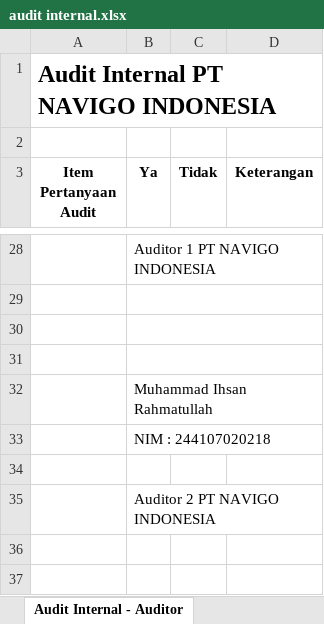
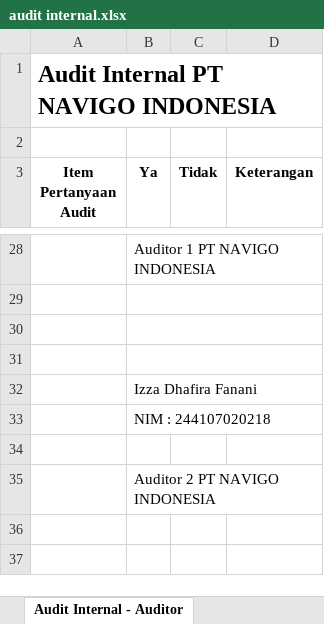
Before and after one commit to navigo-transportation/navigo-transportation.github.io, an Excel workbook: assets/file/audit internal.xlsx, sheet Audit Internal - Auditor, drawn as a sheet; only a part is shown, gaps mark what is left out; values as stored, in another font and other column widths than the file's, no borders; the diff names each change by its address in the sheet, - before the commit and + after, or states it on an @@ line.

Commit message:
ProjectK3

```diff
--- a/assets/file/audit internal.xlsx (sheet Audit Internal - Auditor)
+++ b/assets/file/audit internal.xlsx (sheet Audit Internal - Auditor)
-B32 (Ya): Muhammad Ihsan Rahmatullah
+B32 (Ya): Izza Dhafira Fanani
```
